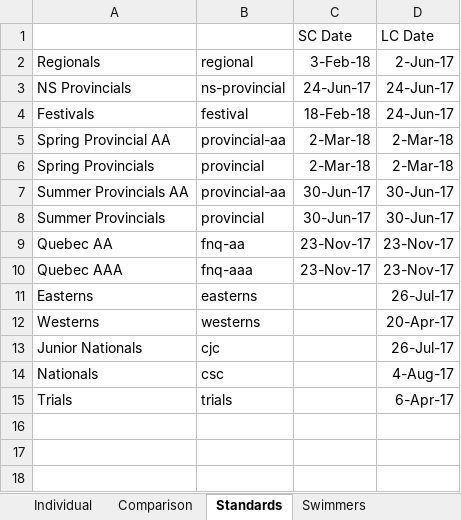
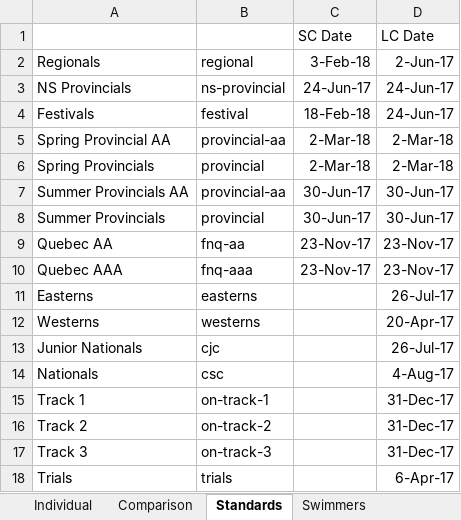
Before and after one commit to Subject2Risk/swim-report, an Excel workbook: swim-calculator.xlsm, sheet Standards, drawn as a sheet; values as stored, in another font and other column widths than the file's, no borders; the diff names each change by its address in the sheet, - before the commit and + after, or states it on an @@ line.

Commit message:
Added table references for On Track times.

```diff
--- a/swim-calculator.xlsm (sheet Standards)
+++ b/swim-calculator.xlsm (sheet Standards)
+row 15: Track 1 | on-track-1 |  | 31-Dec-17
+row 16: Track 2 | on-track-2 |  | 31-Dec-17
+row 17: Track 3 | on-track-3 |  | 31-Dec-17
```
Also changed, not shown: sheet Comparison, sheet Swimmers, hidden cells.
